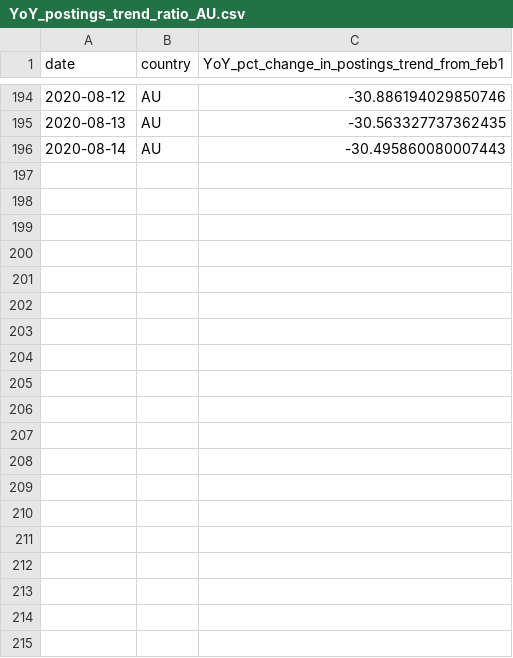
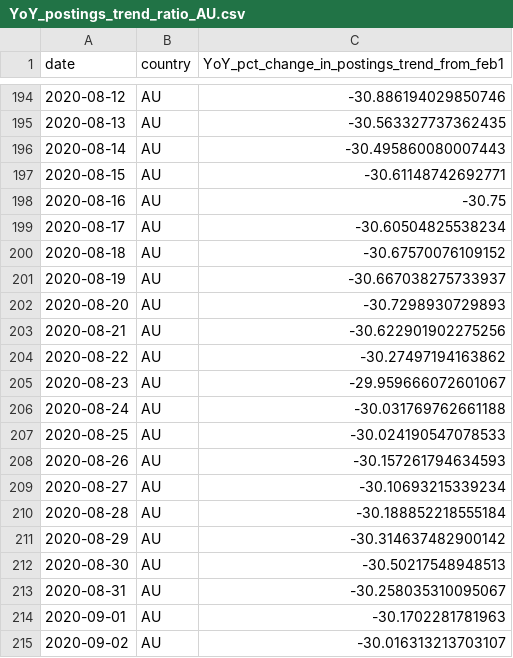
Before and after one commit to hiring-lab/job_postings_tracker, a CSV file: AU/YoY_postings_trend_ratio_AU.csv, drawn as a sheet; only a part is shown, gaps mark what is left out; the diff covers the shown part only; the diff names each change by its address in the sheet, - before the commit and + after, or states it on an @@ line.

```diff
--- a/AU/YoY_postings_trend_ratio_AU.csv
+++ b/AU/YoY_postings_trend_ratio_AU.csv
+row 197: 2020-08-15 | AU | -30.61148742692771
+row 198: 2020-08-16 | AU | -30.75
+row 199: 2020-08-17 | AU | -30.60504825538234
+row 200: 2020-08-18 | AU | -30.67570076109152
+row 201: 2020-08-19 | AU | -30.667038275733937
+row 202: 2020-08-20 | AU | -30.7298930729893
+row 203: 2020-08-21 | AU | -30.622901902275256
+row 204: 2020-08-22 | AU | -30.27497194163862
+row 205: 2020-08-23 | AU | -29.959666072601067
+row 206: 2020-08-24 | AU | -30.031769762661188
+row 207: 2020-08-25 | AU | -30.024190547078533
+row 208: 2020-08-26 | AU | -30.157261794634593
+row 209: 2020-08-27 | AU | -30.10693215339234
+row 210: 2020-08-28 | AU | -30.188852218555184
+row 211: 2020-08-29 | AU | -30.314637482900142
+row 212: 2020-08-30 | AU | -30.50217548948513
+row 213: 2020-08-31 | AU | -30.258035310095067
+row 214: 2020-09-01 | AU | -30.1702281781963
+row 215: 2020-09-02 | AU | -30.016313213703107
```
Also changed, not shown: 16 added rows and 21 edited cells elsewhere in this file, AU/YoY_new_postings_trend_ratio_AU.csv, DE/YoY_new_postings_trend_ratio_DE.csv, 15 other files.
